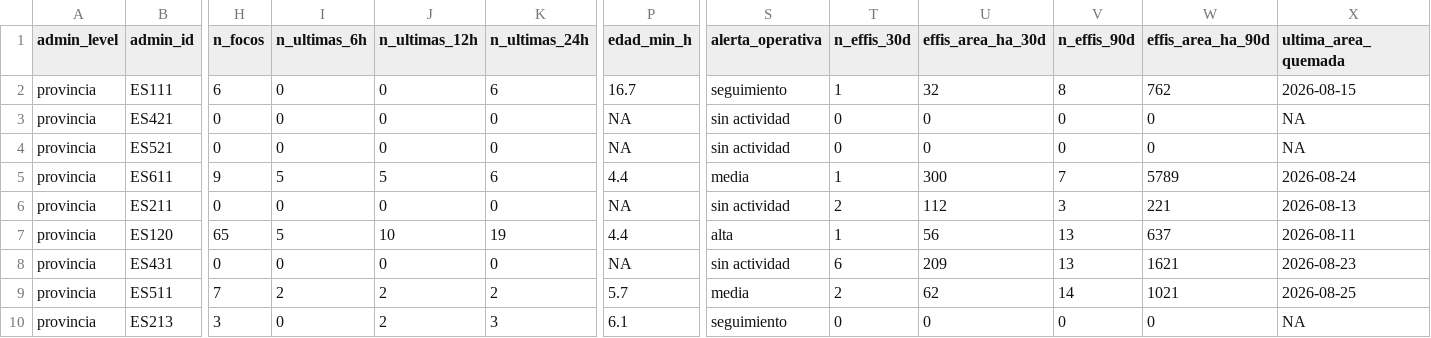
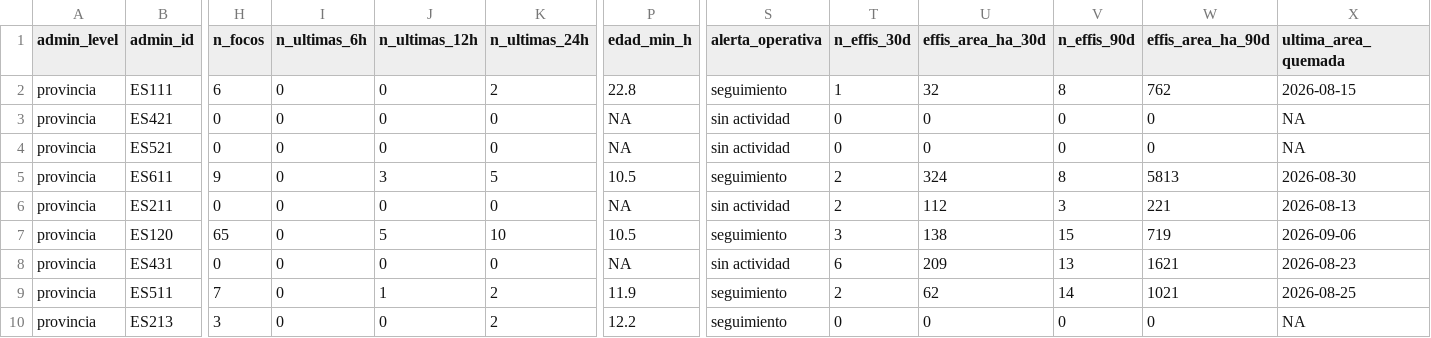
Before and after one commit to santiagomota/visor-fuego, a CSV file: assets/summary/territorial_summary_provincias.csv, drawn as a sheet; only a part is shown, gaps mark what is left out; the diff covers the shown part only; the diff names each change by its address in the sheet, - before the commit and + after, or states it on an @@ line.

```diff
--- a/assets/summary/territorial_summary_provincias.csv
+++ b/assets/summary/territorial_summary_provincias.csv
-K2 (n_ultimas_24h): 6
+K2 (n_ultimas_24h): 2
-P2 (edad_min_h): 16.7
+P2 (edad_min_h): 22.8
-I5 (n_ultimas_6h): 5
+I5 (n_ultimas_6h): 0
-J5 (n_ultimas_12h): 5
+J5 (n_ultimas_12h): 3
-K5 (n_ultimas_24h): 6
+K5 (n_ultimas_24h): 5
-P5 (edad_min_h): 4.4
+P5 (edad_min_h): 10.5
-S5 (alerta_operativa): media
+S5 (alerta_operativa): seguimiento
-T5 (n_effis_30d): 1
+T5 (n_effis_30d): 2
-U5 (effis_area_ha_30d): 300
+U5 (effis_area_ha_30d): 324
-V5 (n_effis_90d): 7
+V5 (n_effis_90d): 8
-W5 (effis_area_ha_90d): 5789
+W5 (effis_area_ha_90d): 5813
-X5 (ultima_area_quemada): 2026-08-24
+X5 (ultima_area_quemada): 2026-08-30
-I7 (n_ultimas_6h): 5
+I7 (n_ultimas_6h): 0
-J7 (n_ultimas_12h): 10
+J7 (n_ultimas_12h): 5
-K7 (n_ultimas_24h): 19
+K7 (n_ultimas_24h): 10
-P7 (edad_min_h): 4.4
+P7 (edad_min_h): 10.5
-S7 (alerta_operativa): alta
+S7 (alerta_operativa): seguimiento
-T7 (n_effis_30d): 1
+T7 (n_effis_30d): 3
-U7 (effis_area_ha_30d): 56
+U7 (effis_area_ha_30d): 138
-V7 (n_effis_90d): 13
+V7 (n_effis_90d): 15
-W7 (effis_area_ha_90d): 637
+W7 (effis_area_ha_90d): 719
-X7 (ultima_area_quemada): 2026-08-11
+X7 (ultima_area_quemada): 2026-09-06
-I9 (n_ultimas_6h): 2
+I9 (n_ultimas_6h): 0
-J9 (n_ultimas_12h): 2
+J9 (n_ultimas_12h): 1
-P9 (edad_min_h): 5.7
+P9 (edad_min_h): 11.9
-S9 (alerta_operativa): media
+S9 (alerta_operativa): seguimiento
-J10 (n_ultimas_12h): 2
+J10 (n_ultimas_12h): 0
-K10 (n_ultimas_24h): 3
+K10 (n_ultimas_24h): 2
-P10 (edad_min_h): 6.1
+P10 (edad_min_h): 12.2
```
Also changed, not shown: 81 edited cells elsewhere in this file, assets/alerts/operational_alerts.csv, assets/firms/firms_active_fires.csv, 30 other files.
